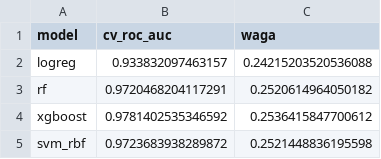
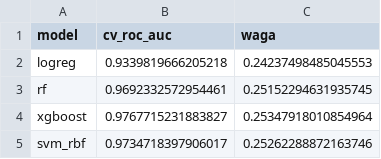
Before and after one commit to K4r0ldz/Data_Analysis_Methods_P2, a CSV file: tables/hybrid_wagi.csv, drawn as a sheet.

```diff
--- a/tables/hybrid_wagi.csv
+++ b/tables/hybrid_wagi.csv
@@ -1,5 +1,5 @@
 model,cv_roc_auc,waga
-logreg,0.933832097463157,0.24215203520536088
-rf,0.9720468204117291,0.2520614964050182
-xgboost,0.9781402535346592,0.2536415847700612
-svm_rbf,0.9723683938289872,0.2521448836195598
+logreg,0.9339819666205218,0.24237498485045553
+rf,0.9692332572954461,0.25152294631935745
+xgboost,0.9767715231883827,0.25347918010854964
+svm_rbf,0.9734718397906017,0.25262288872163746
```
Also changed, not shown: results/importance_logreg.csv, results/importance_rf.csv, 17 other files.
